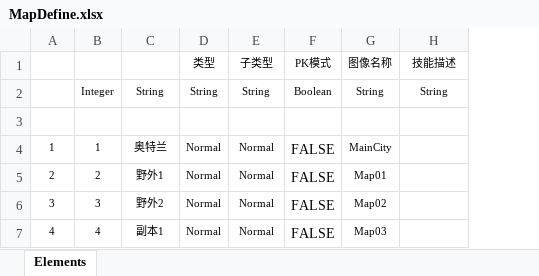
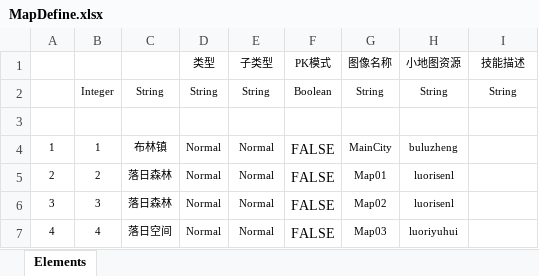
Before and after one commit to deep-river/mmorpg-demo-template, an Excel workbook: Src/Data/Tables/MapDefine.xlsx, sheet Elements, drawn as a sheet; values as stored, in another font and other column widths than the file's, no borders; table styles not drawn; the diff names each change by its address in the sheet, - before the commit and + after, or states it on an @@ line.

```diff
--- a/Src/Data/Tables/MapDefine.xlsx (sheet Elements)
+++ b/Src/Data/Tables/MapDefine.xlsx (sheet Elements)
+column H (小地图资源), rows 2-7: String | MiniMap | buluzheng | luorisenl | luorisenl | luoriyuhui
-C4: 奥特兰
+C4: 布林镇
-C5: 野外1
+C5: 落日森林
-C6: 野外2
+C6: 落日森林
-C7: 副本1
+C7: 落日空间
```
Also changed, not shown: 28 other files.
